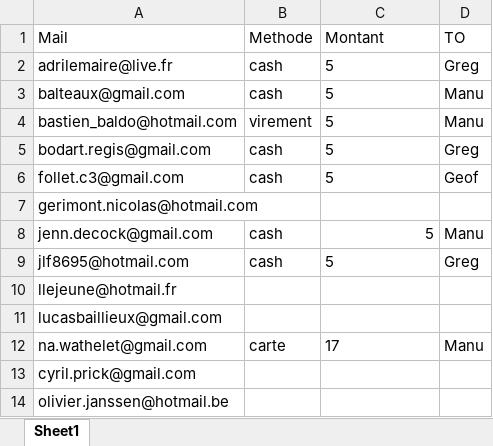
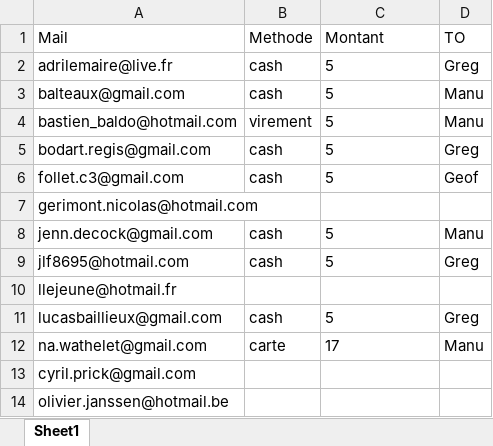
Before and after one commit to Manu404/ligue-ete-2021, an Excel workbook: inscriptions.xlsx, sheet Sheet1, drawn as a sheet; values as stored, in another font and other column widths than the file's, no borders; table styles not drawn; the diff names each change by its address in the sheet, - before the commit and + after, or states it on an @@ line.

Commit message:
Ajout inscription

```diff
--- a/inscriptions.xlsx (sheet Sheet1)
+++ b/inscriptions.xlsx (sheet Sheet1)
-C8 alignment: right
+C8 alignment: left
-B11 (Methode): (empty)
+B11 (Methode): cash
-C11 (Montant): (empty)
+C11 (Montant): 5
-D11 (TO): (empty)
+D11 (TO): Greg
```
